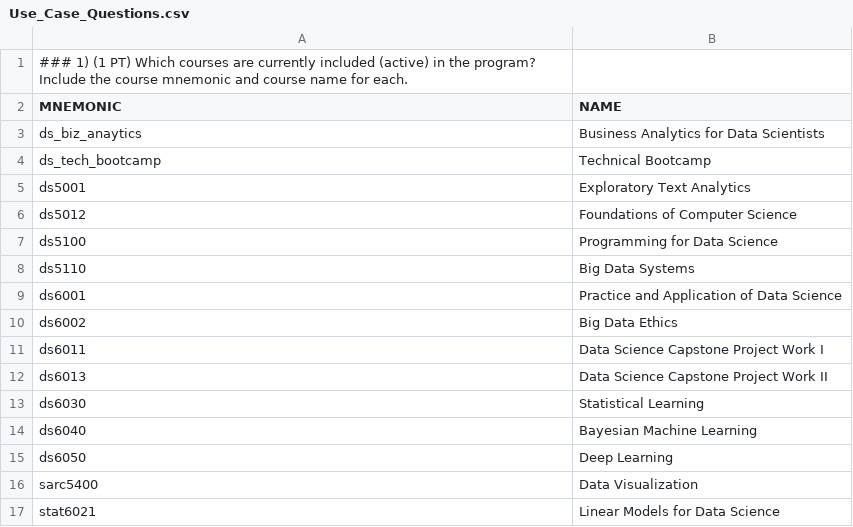
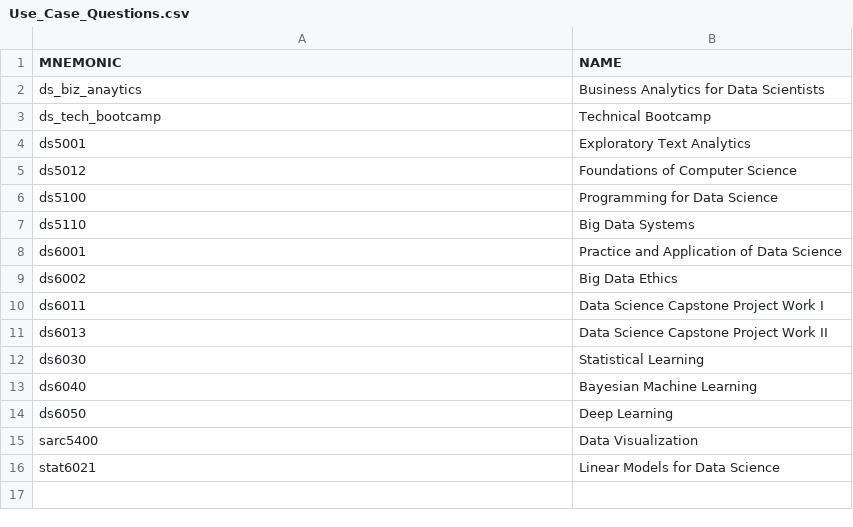
Before and after one commit to rgao77/tzs5dd_database_lab, a CSV file: ERD/Use_Case_Questions.csv, drawn as a sheet; the diff names each change by its address in the sheet, - before the commit and + after, or states it on an @@ line.

Commit message:
Update Use_Case_Questions.csv

```diff
--- a/ERD/Use_Case_Questions.csv
+++ b/ERD/Use_Case_Questions.csv
-row 1: ### 1) (1 PT) Which courses are currently included (active) in the program? Include the course mnemonic and course name for each.
```
